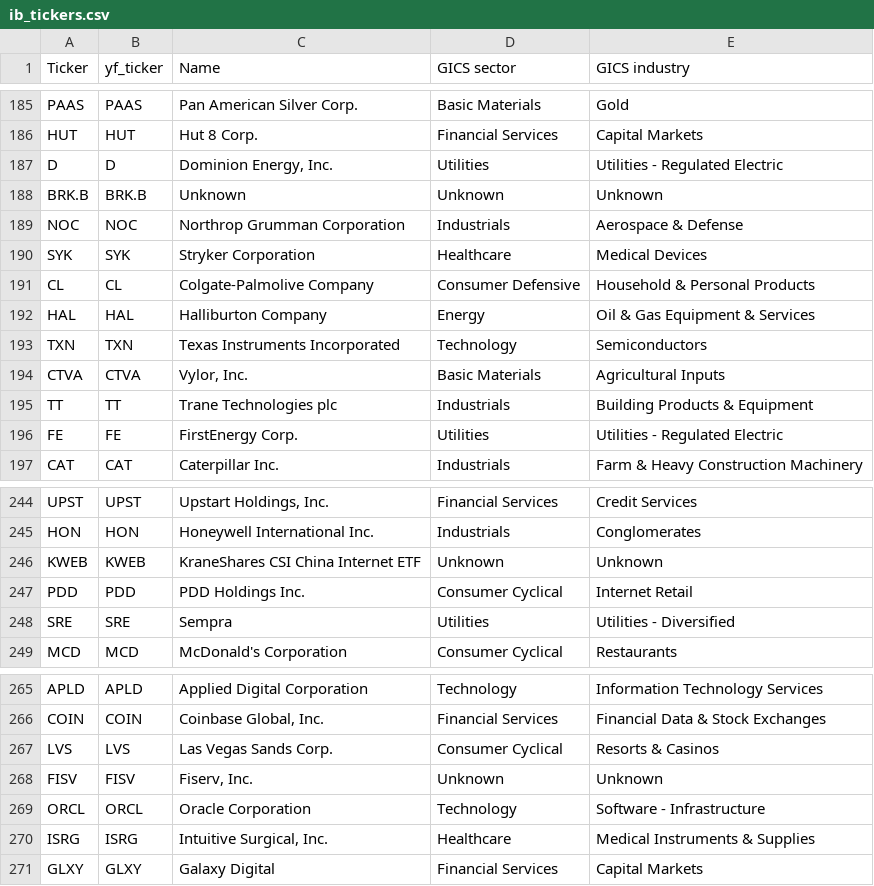
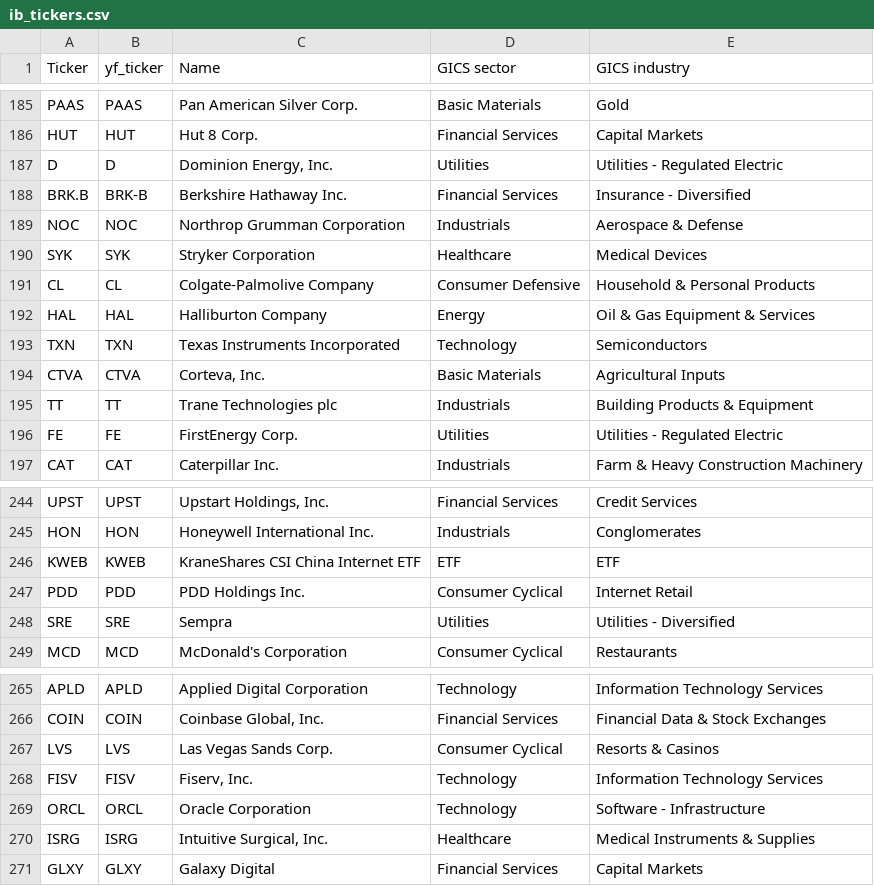
Before and after one commit to firestarter-gthb/IB-screener, a CSV file: ib_tickers.csv, drawn as a sheet; only a part is shown, gaps mark what is left out.

Commit message:
Sectordashboard, backtest-onderzoek, datafixes, shadow-kolommen (Rank BN/12-1/ex-1M), snapshot-historie + forward tracker en handleiding
- Nieuw sectordashboard (ib_generate_sector_html.py, ib_sector_result.csv)
- Datafixes: BRK.B->BRK-B, ETF/Unknown/kleine sectoren uit sectorrank, FISV-sector, 1Y=252 dagen, beta op gelijke dagen, rapport overgeslagen tickers
- Shadow-kolommen Rank BN, Rank 12-1 en Rank ex-1M (tellen niet mee in Total score)
- Elke run wordt opgeslagen in history/; forward_tracker.py + run_forward_tracker.bat
- Backtest-scripts (backtester_*.py)
- HANDLEIDING.md, README bijgewerkt, run_ib_screener.bat gebruikt .venv
- .gitignore: .venv, backtest-datasets, backups

```diff
--- a/ib_tickers.csv
+++ b/ib_tickers.csv
@@ -187,3 +187,3 @@ HUT,HUT,Hut 8 Corp.,Financial Services,Capital Markets
 D,D,"Dominion Energy, Inc.",Utilities,Utilities - Regulated Electric
-BRK.B,BRK.B,Unknown,Unknown,Unknown
+BRK.B,BRK-B,Berkshire Hathaway Inc.,Financial Services,Insurance - Diversified
 NOC,NOC,Northrop Grumman Corporation,Industrials,Aerospace & Defense
@@ -193,3 +193,3 @@ HAL,HAL,Halliburton Company,Energy,Oil & Gas Equipment & Services
 TXN,TXN,Texas Instruments Incorporated,Technology,Semiconductors
-CTVA,CTVA,"Vylor, Inc.",Basic Materials,Agricultural Inputs
+CTVA,CTVA,"Corteva, Inc.",Basic Materials,Agricultural Inputs
 TT,TT,Trane Technologies plc,Industrials,Building Products & Equipment
@@ -245,3 +245,3 @@ UPST,UPST,"Upstart Holdings, Inc.",Financial Services,Credit Services
 HON,HON,Honeywell International Inc.,Industrials,Conglomerates
-KWEB,KWEB,KraneShares CSI China Internet ETF,Unknown,Unknown
+KWEB,KWEB,KraneShares CSI China Internet ETF,ETF,ETF
 PDD,PDD,PDD Holdings Inc.,Consumer Cyclical,Internet Retail
@@ -267,3 +267,3 @@ COIN,COIN,"Coinbase Global, Inc.",Financial Services,Financial Data & Stock Exch
 LVS,LVS,Las Vegas Sands Corp.,Consumer Cyclical,Resorts & Casinos
-FISV,FISV,"Fiserv, Inc.",Unknown,Unknown
+FISV,FISV,"Fiserv, Inc.",Technology,Information Technology Services
 ORCL,ORCL,Oracle Corporation,Technology,Software - Infrastructure
```
Also changed, not shown: 23 other files.
